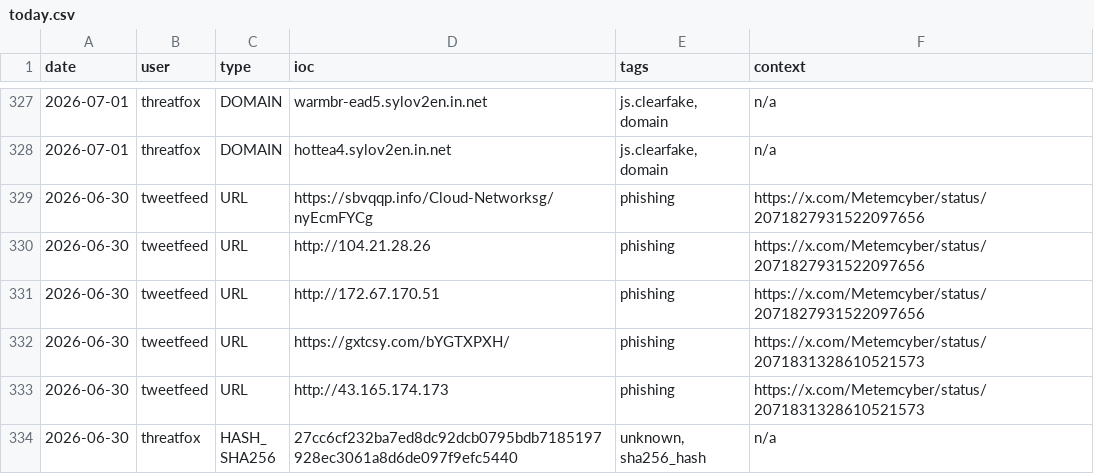
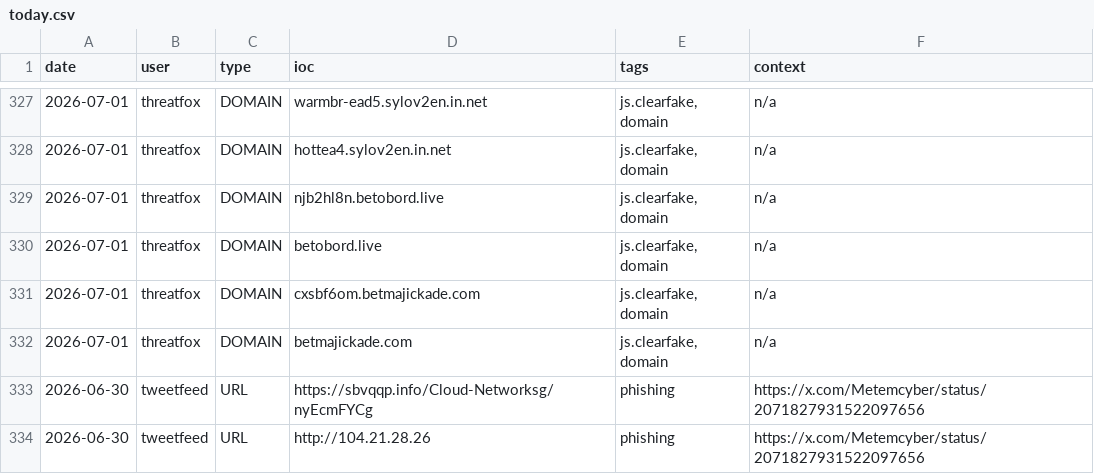
Before and after one commit to Adi-Lyt/vigia-ioc-feed, a CSV file: iocs/today.csv, drawn as a sheet; only a part is shown, gaps mark what is left out; the shorter side is filled out with more unchanged rows; the diff names each change by its address in the sheet, - before the commit and + after, or states it on an @@ line.

Commit message:
chore: update IoC feed 2026-07-01 03:31 UTC

```diff
--- a/iocs/today.csv
+++ b/iocs/today.csv
+row 329: 2026-07-01 | threatfox | DOMAIN | njb2hl8n.betobord.live | js.clearfake, domain | n/a
+row 330: 2026-07-01 | threatfox | DOMAIN | betobord.live | js.clearfake, domain | n/a
+row 331: 2026-07-01 | threatfox | DOMAIN | cxsbf6om.betmajickade.com | js.clearfake, domain | n/a
+row 332: 2026-07-01 | threatfox | DOMAIN | betmajickade.com | js.clearfake, domain | n/a
```
